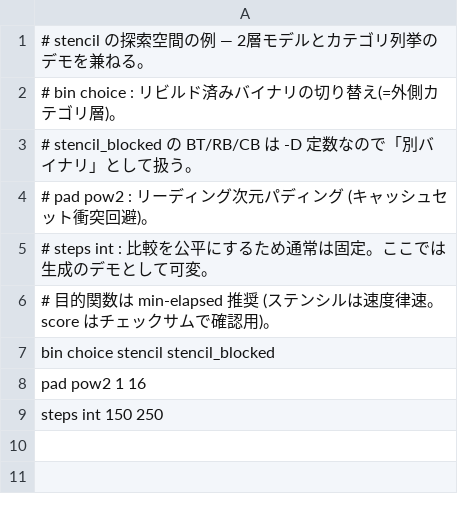
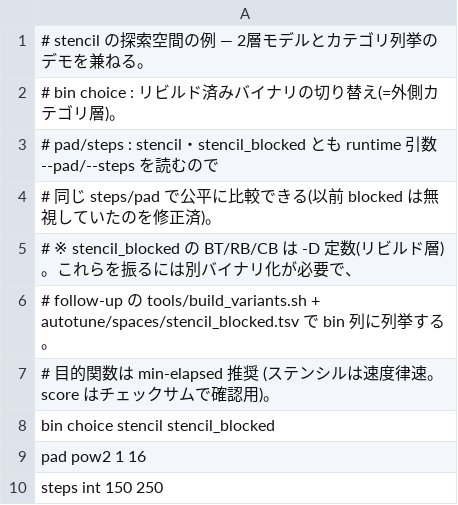
Before and after one commit to K092203/supercon2026-final-prep, a TSV file: autotune/spaces/stencil.tsv, drawn as a sheet.

```diff
--- a/autotune/spaces/stencil.tsv
+++ b/autotune/spaces/stencil.tsv
@@ -2,5 +2,6 @@
 #   bin choice  : リビルド済みバイナリの切り替え(=外側カテゴリ層)。
-#                 stencil_blocked の BT/RB/CB は -D 定数なので「別バイナリ」として扱う。
-#   pad pow2    : リーディング次元パディング (キャッシュセット衝突回避)。
-#   steps int   : 比較を公平にするため通常は固定。ここでは生成のデモとして可変。
+#   pad/steps   : stencil・stencil_blocked とも runtime 引数 --pad/--steps を読むので
+#                 同じ steps/pad で公平に比較できる(以前 blocked は無視していたのを修正済)。
+#   ※ stencil_blocked の BT/RB/CB は -D 定数(リビルド層)。これらを振るには別バイナリ化が必要で、
+#     follow-up の tools/build_variants.sh + autotune/spaces/stencil_blocked.tsv で bin 列に列挙する。
 # 目的関数は min-elapsed 推奨 (ステンシルは速度律速。score はチェックサムで確認用)。
```
Also changed, not shown: 1 other file.
